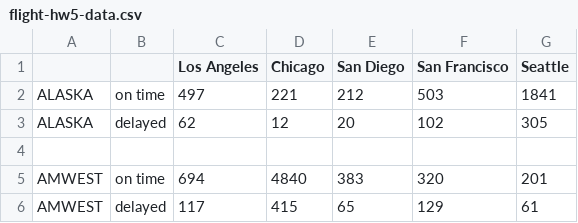
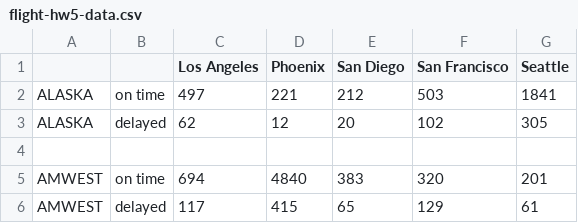
Before and after one commit to georg4re/DS607, a CSV file: data/flight-hw5-data.csv, drawn as a sheet.

```diff
--- a/data/flight-hw5-data.csv
+++ b/data/flight-hw5-data.csv
@@ -1,2 +1,2 @@
-,,Los Angeles, Chicago, San Diego, San Francisco, Seattle
+,,Los Angeles,Phoenix, San Diego, San Francisco, Seattle
 ALASKA,on time,497,221,212,503,1841
```
Also changed, not shown: 1 other file.
